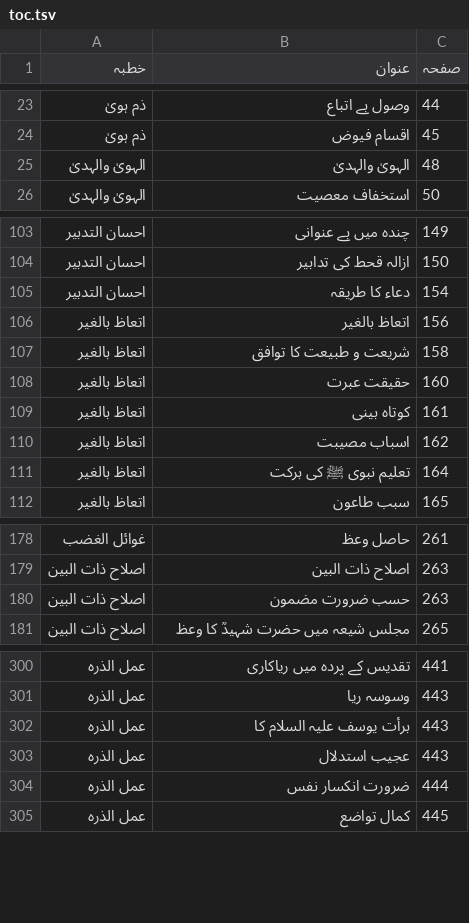
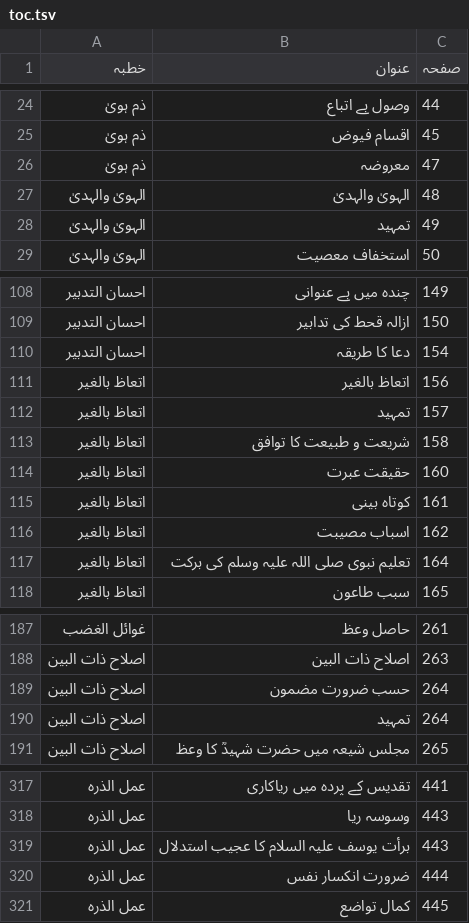
Before and after one commit to iatasadduq/thanvi-khutbat, a TSV file: Vol 19 adab e insaniyat/toc.tsv, drawn as a sheet; only a part is shown, gaps mark what is left out; the diff covers the shown part only.

```diff
--- a/Vol 19 adab e insaniyat/toc.tsv
+++ b/Vol 19 adab e insaniyat/toc.tsv
@@ -24,3 +25,5 @@
 ذم ہویٰ	اقسام فیوض	45
+ذم ہویٰ	معروضہ	47
 الہویٰ والہدیٰ	الہویٰ والہدیٰ	48
+الہویٰ والہدیٰ	تمہید	49
 الہویٰ والہدیٰ	استخفاف معصیت	50
@@ -104,4 +109,5 @@
 احسان التدبیر	ازالہ قحط کی تدابیر	150
-احسان التدبیر	دعاء کا طریقہ	154
+احسان التدبیر	دعا کا طریقہ	154
 اتعاظ بالغیر	اتعاظ بالغیر	156
+اتعاظ بالغیر	تمہید	157
 اتعاظ بالغیر	شریعت و طبیعت کا توافق	158
@@ -110,3 +116,3 @@
 اتعاظ بالغیر	اسباب مصیبت	162
-اتعاظ بالغیر	تعلیم نبوی ﷺ کی برکت	164
+اتعاظ بالغیر	تعلیم نبوی صلی اللہ علیہ وسلم کی برکت	164
 اتعاظ بالغیر	سبب طاعون	165
@@ -179,3 +188,4 @@
 اصلاح ذات البین	اصلاح ذات البین	263
-اصلاح ذات البین	حسب ضرورت مضمون	263
+اصلاح ذات البین	حسب ضرورت مضمون	264
+اصلاح ذات البین	تمہید	264
 اصلاح ذات البین	مجلس شیعہ میں حضرت شہیدؒ کا وعظ	265
@@ -301,4 +318,3 @@
 عمل الذرہ	وسوسہ ریا	443
-عمل الذرہ	برأت یوسف علیہ السلام کا	443
-عمل الذرہ	عجیب استدلال	443
+عمل الذرہ	برأت یوسف علیہ السلام کا عجیب استدلال	443
 عمل الذرہ	ضرورت انکسار نفس	444
```
Also changed, not shown: 13 added rows and 8 edited cells elsewhere in this file, 12 other files.
